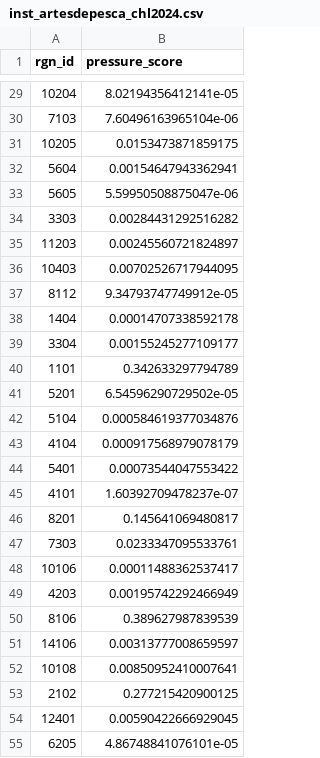
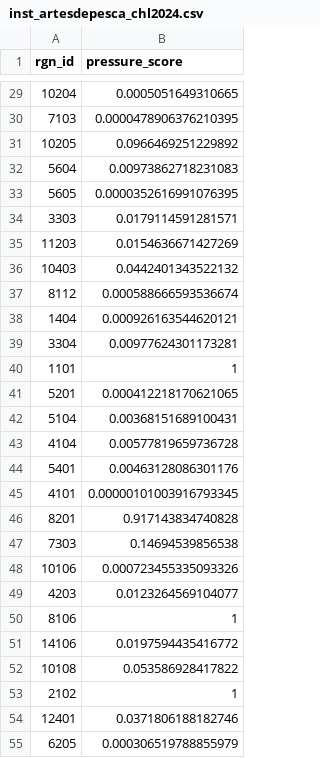
Before and after one commit to OHI-Science/chl, a CSV file: comunas/layers/inst_artesdepesca_chl2024.csv, drawn as a sheet; only a part is shown, gaps mark what is left out; the diff covers the shown part only.

```diff
--- a/comunas/layers/inst_artesdepesca_chl2024.csv
+++ b/comunas/layers/inst_artesdepesca_chl2024.csv
@@ -29,27 +29,27 @@
-10204,8.02194356412141e-05
-7103,7.60496163965104e-06
-10205,0.0153473871859175
-5604,0.00154647943362941
-5605,5.59950508875047e-06
-3303,0.00284431292516282
-11203,0.00245560721824897
-10403,0.00702526717944095
-8112,9.34793747749912e-05
-1404,0.00014707338592178
-3304,0.00155245277109177
-1101,0.342633297794789
-5201,6.54596290729502e-05
-5104,0.000584619377034876
-4104,0.000917568979078179
-5401,0.00073544047553422
-4101,1.60392709478237e-07
-8201,0.145641069480817
-7303,0.0233347095533761
-10106,0.00011488362537417
-4203,0.00195742292466949
-8106,0.389627987839539
-14106,0.00313777008659597
-10108,0.00850952410007641
-2102,0.277215420900125
-12401,0.00590422666929045
-6205,4.86748841076101e-05
+10204,0.0005051649310665
+7103,0.0000478906376210395
+10205,0.0966469251229892
+5604,0.00973862718231083
+5605,0.0000352616991076395
+3303,0.0179114591281571
+11203,0.0154636671427269
+10403,0.0442401343522132
+8112,0.000588666593536674
+1404,0.000926163544620121
+3304,0.00977624301173281
+1101,1
+5201,0.000412218170621065
+5104,0.00368151689100431
+4104,0.00577819659736728
+5401,0.00463128086301176
+4101,0.00000101003916793345
+8201,0.917143834740828
+7303,0.14694539856538
+10106,0.000723455335093326
+4203,0.0123264569104077
+8106,1
+14106,0.0197594435416772
+10108,0.053586928417822
+2102,1
+12401,0.0371806188182746
+6205,0.000306519788855979
```
Also changed, not shown: 60 edited cells elsewhere in this file.
